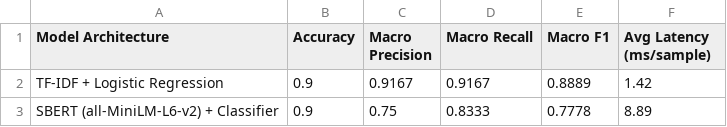
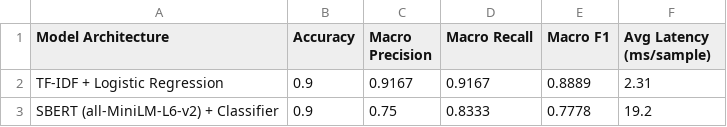
Before and after one commit to chethanataltaje/contract-clause-risk-analysis, a CSV file: experiments/results/model_comparison_metrics.csv, drawn as a sheet.

Commit message:
feat: complete ClauseLens platform with dual NLP models, enhanced UI, and full test suite

```diff
--- a/experiments/results/model_comparison_metrics.csv
+++ b/experiments/results/model_comparison_metrics.csv
@@ -1,3 +1,3 @@
 Model Architecture,Accuracy,Macro Precision,Macro Recall,Macro F1,Avg Latency (ms/sample)
-TF-IDF + Logistic Regression,0.9,0.9167,0.9167,0.8889,1.42
-SBERT (all-MiniLM-L6-v2) + Classifier,0.9,0.75,0.8333,0.7778,8.89
+TF-IDF + Logistic Regression,0.9,0.9167,0.9167,0.8889,2.31
+SBERT (all-MiniLM-L6-v2) + Classifier,0.9,0.75,0.8333,0.7778,19.2
```
Also changed, not shown: 11 other files.
